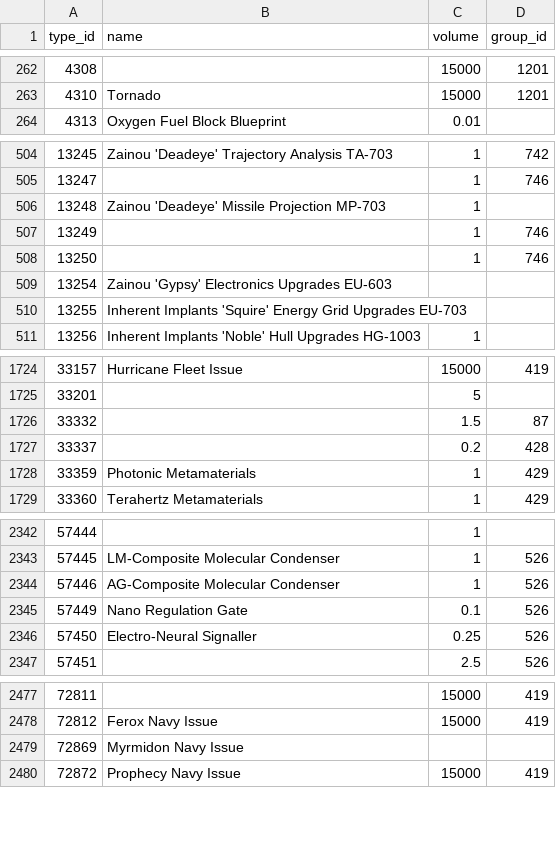
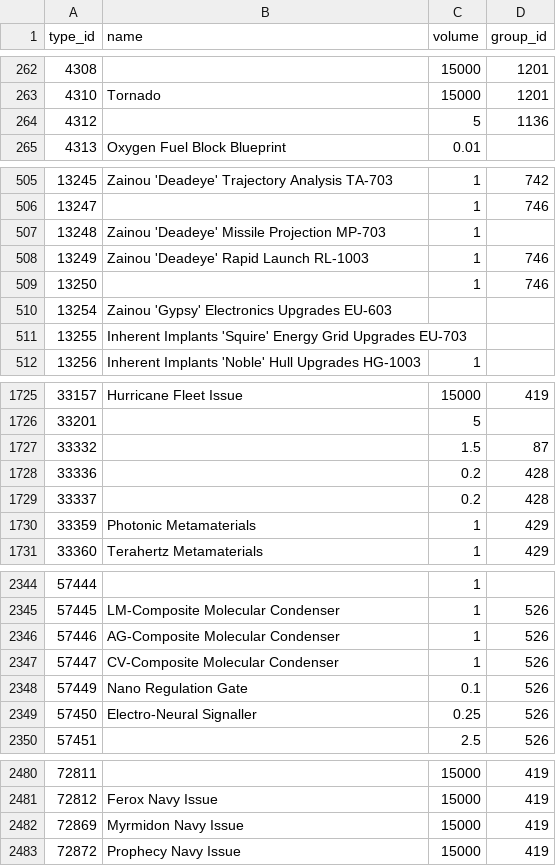
Before and after one commit to erikbahl-afk/eve-online-isk-machine, a CSV file: data/types.csv, drawn as a sheet; only a part is shown, gaps mark what is left out; the diff covers the shown part only.

```diff
--- a/data/types.csv
+++ b/data/types.csv
@@ -263,2 +263,3 @@ type_id,name,volume,group_id
 4310,Tornado,15000,1201
+4312,,5,1136
 4313,Oxygen Fuel Block Blueprint,0.01,
@@ -506,3 +507,3 @@ type_id,name,volume,group_id
 13248,Zainou 'Deadeye' Missile Projection MP-703,1,
-13249,,1,746
+13249,Zainou 'Deadeye' Rapid Launch RL-1003,1,746
 13250,,1,746
@@ -1726,2 +1727,3 @@ type_id,name,volume,group_id
 33332,,1.5,87
+33336,,0.2,428
 33337,,0.2,428
@@ -2344,2 +2346,3 @@ type_id,name,volume,group_id
 57446,AG-Composite Molecular Condenser,1,526
+57447,CV-Composite Molecular Condenser,1,526
 57449,Nano Regulation Gate,0.1,526
@@ -2478,3 +2481,3 @@ type_id,name,volume,group_id
 72812,Ferox Navy Issue,15000,419
-72869,Myrmidon Navy Issue,,
+72869,Myrmidon Navy Issue,15000,419
 72872,Prophecy Navy Issue,15000,419
```
Also changed, not shown: 1 edited cell elsewhere in this file, state/ledger.csv, state/variants/exports/metrics.csv, 28 other files.
